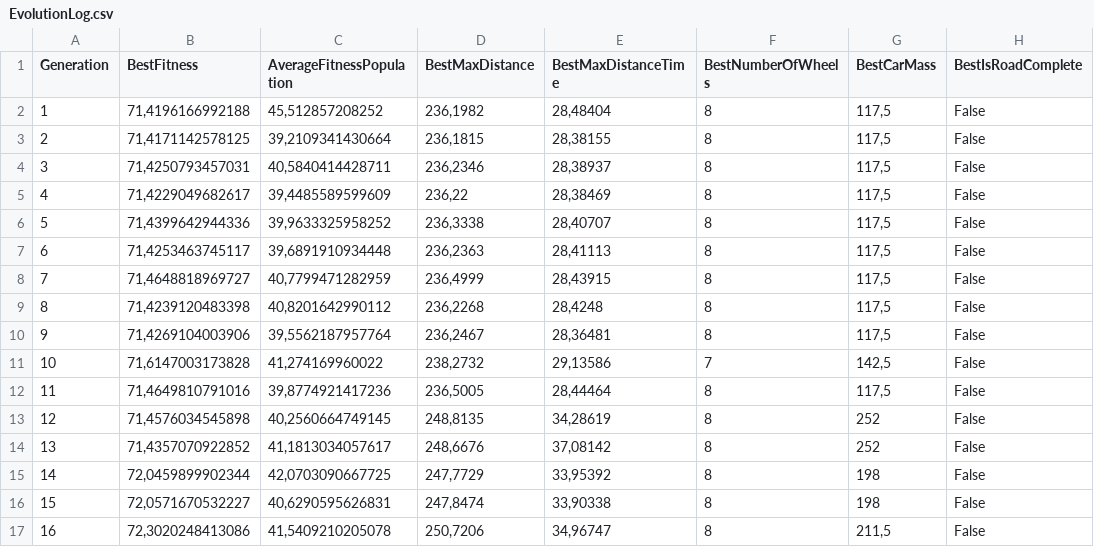
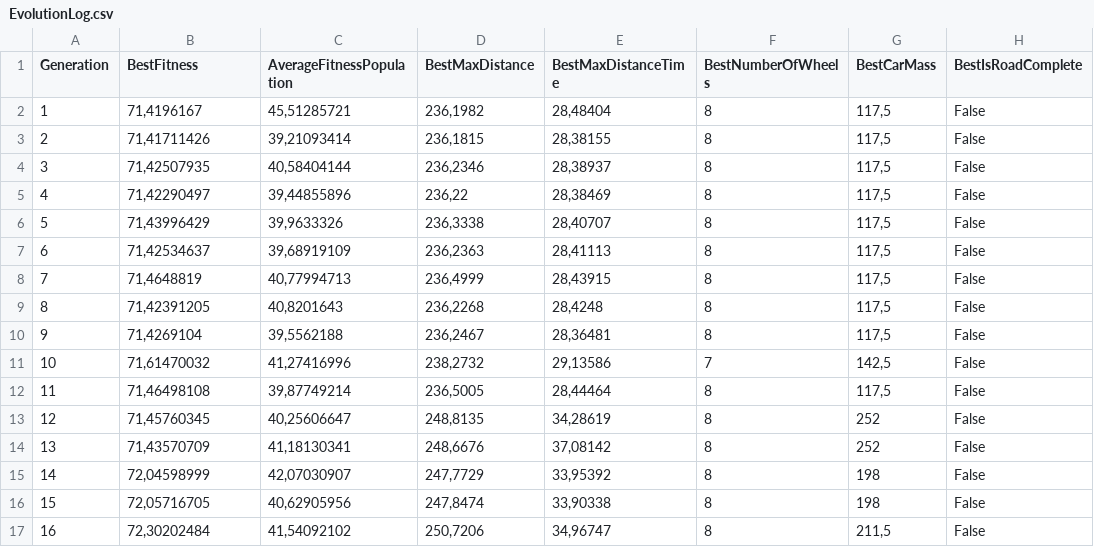
Before and after one commit to smartlord7/Evolucar, a CSV file: src/Evolucar/Results/HillRoad-2022-20-5-20-22-52-crossProb-0,9-elite-10-mutProb-0,7-tournamenteSize-15-fitnessFunction-FITNESS_FUNCTION_7 (FINISH)/EvolutionLog.csv, drawn as a sheet; only a part is shown; the diff covers the shown part only.

```diff
--- a/src/Evolucar/Results/HillRoad-2022-20-5-20-22-52-crossProb-0,9-elite-10-mutProb-0,7-tournamenteSize-15-fitnessFunction-FITNESS_FUNCTION_7 (FINISH)/EvolutionLog.csv
+++ b/src/Evolucar/Results/HillRoad-2022-20-5-20-22-52-crossProb-0,9-elite-10-mutProb-0,7-tournamenteSize-15-fitnessFunction-FITNESS_FUNCTION_7 (FINISH)/EvolutionLog.csv
@@ -1,17 +1,17 @@
 Generation;BestFitness;AverageFitnessPopulation;BestMaxDistance;BestMaxDistanceTime;BestNumberOfWheels;BestCarMass;BestIsRoadComplete
-1;71,4196166992188;45,512857208252;236,1982;28,48404;8;117,5;False
-2;71,4171142578125;39,2109341430664;236,1815;28,38155;8;117,5;False
-3;71,4250793457031;40,5840414428711;236,2346;28,38937;8;117,5;False
-4;71,4229049682617;39,4485589599609;236,22;28,38469;8;117,5;False
-5;71,4399642944336;39,9633325958252;236,3338;28,40707;8;117,5;False
-6;71,4253463745117;39,6891910934448;236,2363;28,41113;8;117,5;False
-7;71,4648818969727;40,7799471282959;236,4999;28,43915;8;117,5;False
-8;71,4239120483398;40,8201642990112;236,2268;28,4248;8;117,5;False
-9;71,4269104003906;39,5562187957764;236,2467;28,36481;8;117,5;False
-10;71,6147003173828;41,274169960022;238,2732;29,13586;7;142,5;False
-11;71,4649810791016;39,8774921417236;236,5005;28,44464;8;117,5;False
-12;71,4576034545898;40,2560664749145;248,8135;34,28619;8;252;False
-13;71,4357070922852;41,1813034057617;248,6676;37,08142;8;252;False
-14;72,0459899902344;42,0703090667725;247,7729;33,95392;8;198;False
-15;72,0571670532227;40,6290595626831;247,8474;33,90338;8;198;False
-16;72,3020248413086;41,5409210205078;250,7206;34,96747;8;211,5;False
+1;71,4196167;45,51285721;236,1982;28,48404;8;117,5;False
+2;71,41711426;39,21093414;236,1815;28,38155;8;117,5;False
+3;71,42507935;40,58404144;236,2346;28,38937;8;117,5;False
+4;71,42290497;39,44855896;236,22;28,38469;8;117,5;False
+5;71,43996429;39,9633326;236,3338;28,40707;8;117,5;False
+6;71,42534637;39,68919109;236,2363;28,41113;8;117,5;False
+7;71,4648819;40,77994713;236,4999;28,43915;8;117,5;False
+8;71,42391205;40,8201643;236,2268;28,4248;8;117,5;False
+9;71,4269104;39,5562188;236,2467;28,36481;8;117,5;False
+10;71,61470032;41,27416996;238,2732;29,13586;7;142,5;False
+11;71,46498108;39,87749214;236,5005;28,44464;8;117,5;False
+12;71,45760345;40,25606647;248,8135;34,28619;8;252;False
+13;71,43570709;41,18130341;248,6676;37,08142;8;252;False
+14;72,04598999;42,07030907;247,7729;33,95392;8;198;False
+15;72,05716705;40,62905956;247,8474;33,90338;8;198;False
+16;72,30202484;41,54092102;250,7206;34,96747;8;211,5;False
```
Also changed, not shown: 32 edited cells elsewhere in this file, src/Evolucar/Results/GapRoad-2022-09-5-22-24-55-crossProb-0,9-elite-0-mutProb-0,05-tournamenteSize-5/EvolutionLog.csv, src/Evolucar/Results/GapRoad-2022-10-5-12-29-37-crossProb-0,9-elite-0-mutProb-0,05-tournamenteSize-5/EvolutionLog.csv, 6 other files.
